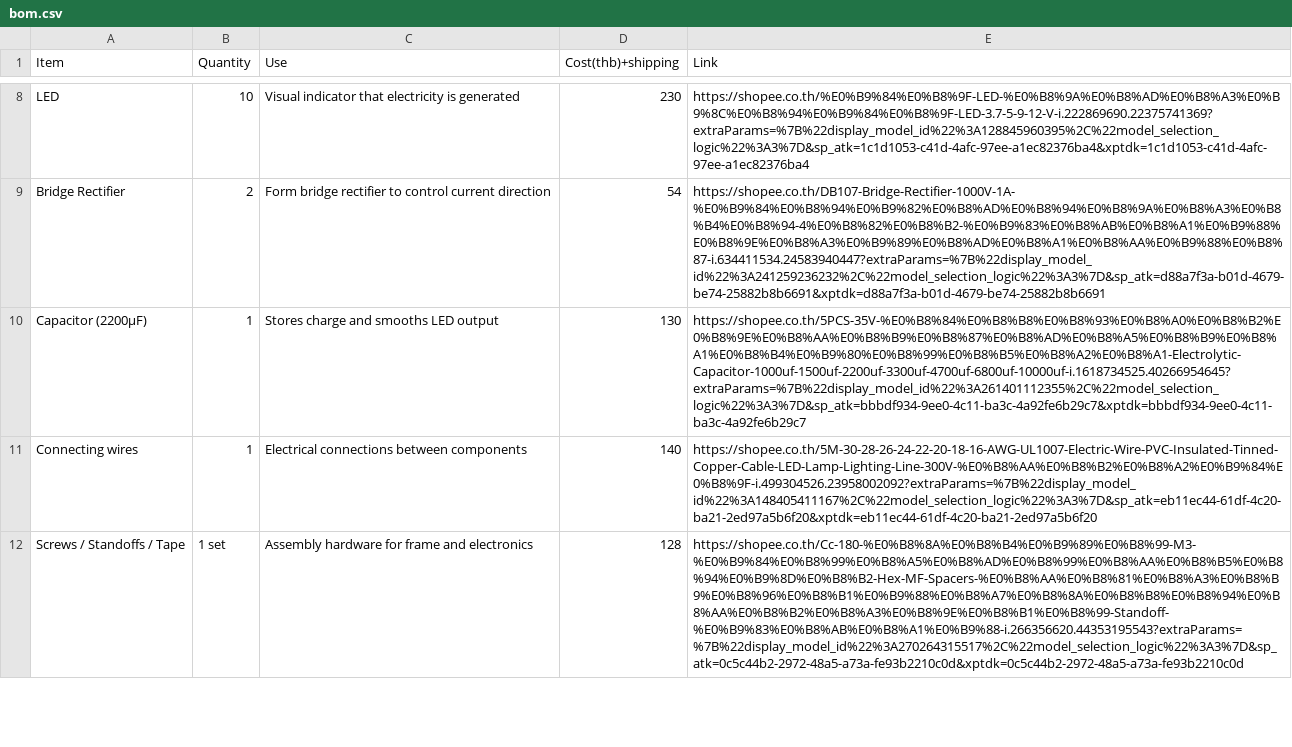
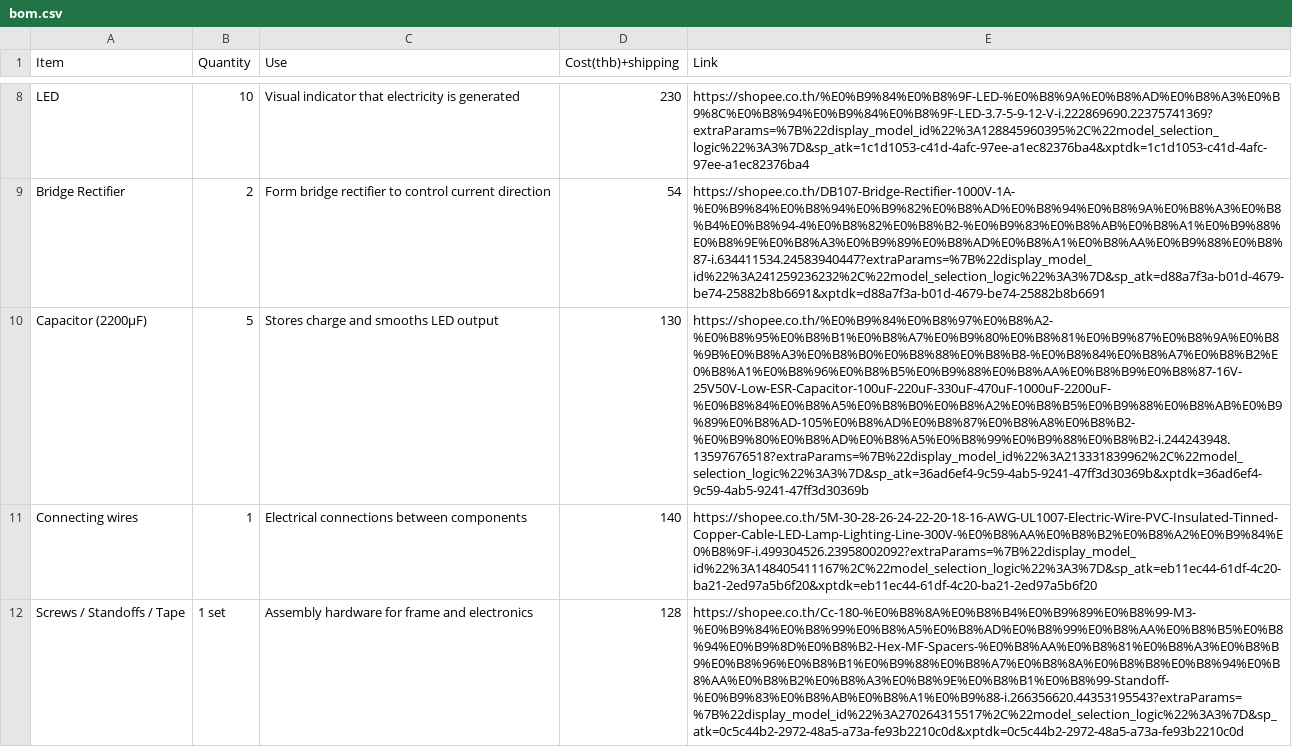
Before and after one commit to anshhh1269-cmd/StepSpark, a CSV file: bom.csv, drawn as a sheet; only a part is shown, gaps mark what is left out; the diff names each change by its address in the sheet, - before the commit and + after, or states it on an @@ line.

Commit message:
Update bom.csv

```diff
--- a/bom.csv
+++ b/bom.csv
-B10 (Quantity): 1
+B10 (Quantity): 5
-E10 (Link): https://shopee.co.th/5PCS-35V-%E0%B8%84%E0%B8%B8%E0%B8%93%E0%B8%A0%E0%B8%B2%E0%B8%9E%E0%B8%AA%E0%B8%B9%E0%B8%87%E0%B8%AD%E0%B8%A5%E0%B8%B9%E0%B8%A1%E0%B8%B4%E0%B9%80%E0%B8%99%E0%B8%B5%E0%B8%A2%E0%B8%A1-Electrolytic-Capacitor-1000uf-1500uf-2200uf-3300uf-4700uf-6800uf-10000uf-i.1618734525.40266954645?extraParams=%7B%22display_model_id%22%3A261401112355%2C%22model_selection_logic%22%3A3%7D&sp_atk=bbbdf934-9ee0-4c11-ba3c-4a92fe6b29c7&xptdk=bbbdf934-9ee0-4c11-ba3c-4a92fe6b29c7
+E10 (Link): https://shopee.co.th/%E0%B9%84%E0%B8%97%E0%B8%A2-%E0%B8%95%E0%B8%B1%E0%B8%A7%E0%B9%80%E0%B8%81%E0%B9%87%E0%B8%9A%E0%B8%9B%E0%B8%A3%E0%B8%B0%E0%B8%88%E0%B8%B8-%E0%B8%84%E0%B8%A7%E0%B8%B2%E0%B8%A1%E0%B8%96%E0%B8%B5%E0%B9%88%E0%B8%AA%E0%B8%B9%E0%B8%87-16V-25V50V-Low-ESR-Capacitor-100uF-220uF-330uF-470uF-1000uF-2200uF-%E0%B8%84%E0%B8%A5%E0%B8%B0%E0%B8%A2%E0%B8%B5%E0%B9%88%E0%B8%AB%E0%B9%89%E0%B8%AD-105%E0%B8%AD%E0%B8%87%E0%B8%A8%E0%B8%B2-%E0%B9%80%E0%B8%AD%E0%B8%A5%E0%B8%99%E0%B9%88%E0%B8%B2-i.244243948.13597676518?extraParams=%7B%22display_model_id%22%3A213331839962%2C%22model_selection_logic%22%3A3%7D&sp_atk=36ad6ef4-9c59-4ab5-9241-47ff3d30369b&xptdk=36ad6ef4-9c59-4ab5-9241-47ff3d30369b
```
